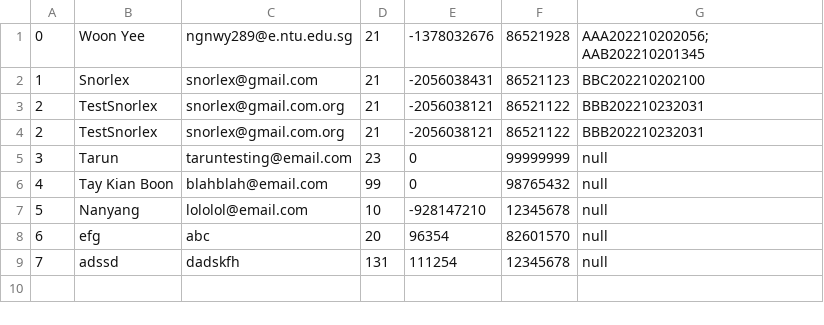
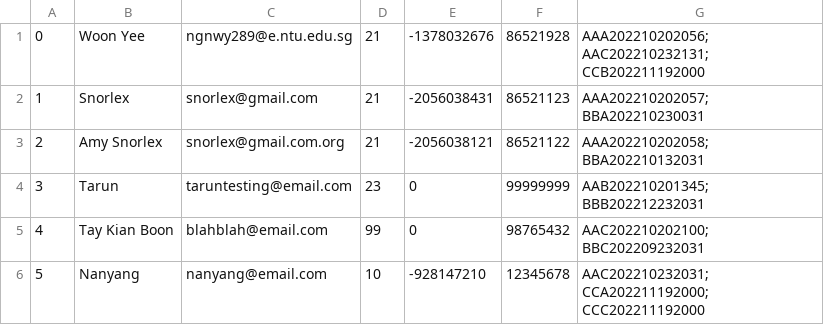
Before and after one commit to woonyee28/sc2002-project, a CSV file: database/movieGoersData.csv, drawn as a sheet.

```diff
--- a/database/movieGoersData.csv
+++ b/database/movieGoersData.csv
@@ -1,9 +1,6 @@
-0,Woon Yee,ngnwy289@e.ntu.edu.sg,21,-1378032676,86521928,AAA202210202056; AAB202210201345
-1,Snorlex,snorlex@gmail.com,21,-2056038431,86521123,BBC202210202100
-2,TestSnorlex,snorlex@gmail.com.org,21,-2056038121,86521122,BBB202210232031
-2,TestSnorlex,snorlex@gmail.com.org,21,-2056038121,86521122,BBB202210232031
-3,Tarun,taruntesting@email.com,23,0,99999999,null
-4,Tay Kian Boon,blahblah@email.com,99,0,98765432,null
-5,Nanyang,lololol@email.com,10,-928147210,12345678,null
-6,efg,abc,20,96354,82601570,null
-7,adssd,dadskfh,131,111254,12345678,null
+0,Woon Yee,ngnwy289@e.ntu.edu.sg,21,-1378032676,86521928,AAA202210202056; AAC202210232131; CCB202211192000
+1,Snorlex,snorlex@gmail.com,21,-2056038431,86521123,AAA202210202057; BBA202210230031
+2,Amy Snorlex,snorlex@gmail.com.org,21,-2056038121,86521122,AAA202210202058; BBA202210132031
+3,Tarun,taruntesting@email.com,23,0,99999999,AAB202210201345; BBB202212232031
+4,Tay Kian Boon,blahblah@email.com,99,0,98765432,AAC202210202100; BBC202209232031
+5,Nanyang,nanyang@email.com,10,-928147210,12345678,AAC202210232031; CCA202211192000; CCC202211192000
```
Also changed, not shown: database/cinemasData.csv, database/moviesData.csv, 5 other files.
